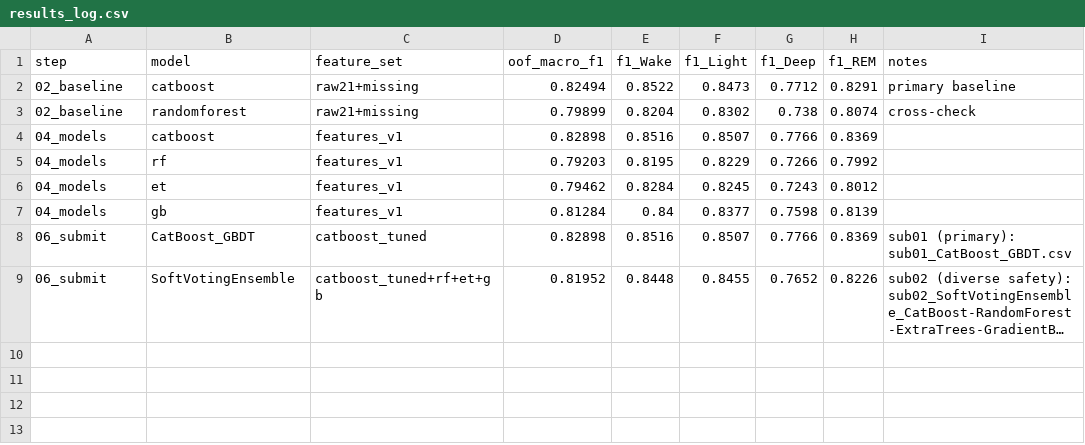
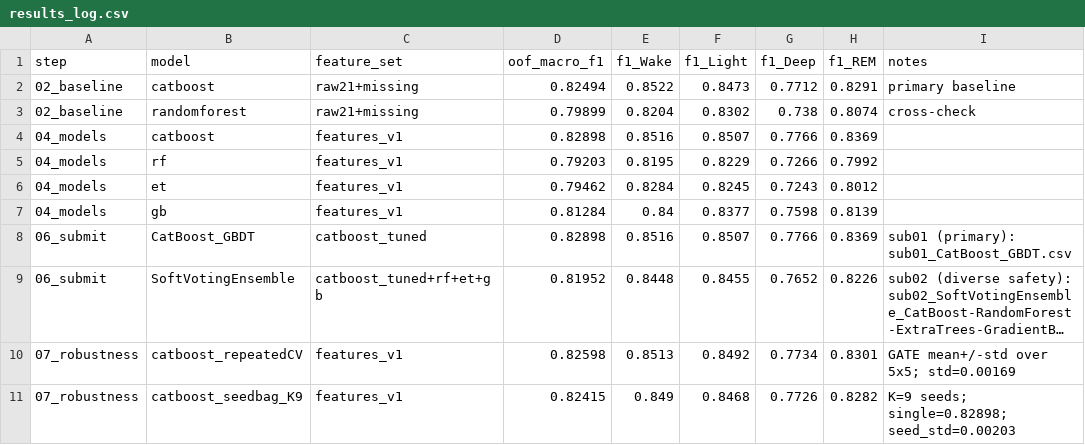
Before and after one commit to rassulz/yessenov_data_lab_program, a CSV file: Day9/results_log.csv, drawn as a sheet; long unchanged cells end in …; the diff names each change by its address in the sheet, - before the commit and + after, or states it on an @@ line.

Commit message:
sub03_CatBoostSeedBagK9_GBDT 0.82820

```diff
--- a/Day9/results_log.csv
+++ b/Day9/results_log.csv
+row 10: 07_robustness | catboost_repeatedCV | features_v1 | 0.82598 | 0.8513 | 0.8492 | 0.7734 | 0.8301 | GATE mean+/-std over 5x5; std=0.00169
+row 11: 07_robustness | catboost_seedbag_K9 | features_v1 | 0.82415 | 0.849 | 0.8468 | 0.7726 | 0.8282 | K=9 seeds; single=0.82898; seed_std=0.00203
```
Also changed, not shown: 9 other files.
